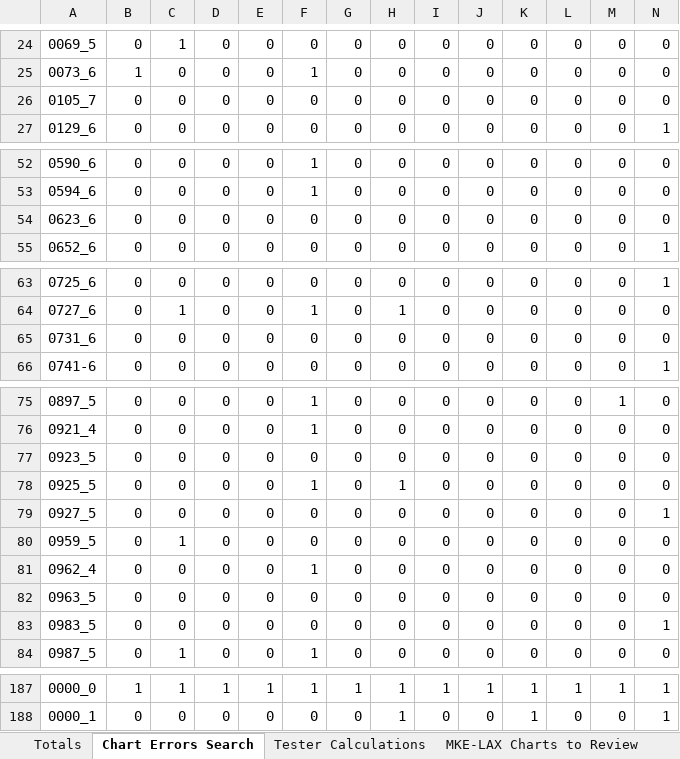
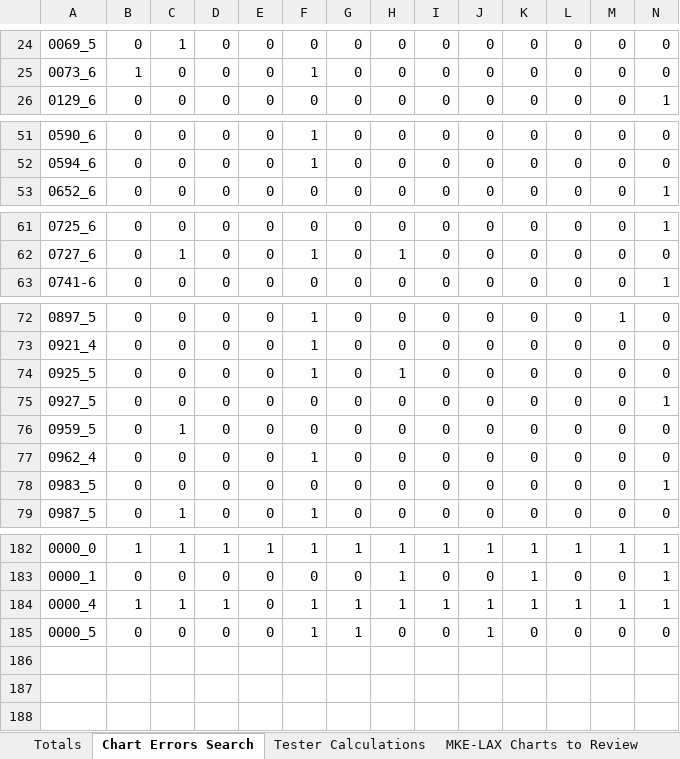
Before and after one commit to akoscik/WRAP_XScoring, an Excel workbook: Scoring Re-Check.xlsx, sheet Chart Errors Search, drawn as a sheet; only a part is shown, gaps mark what is left out; values as stored, in another font and other column widths than the file's, no borders; charts and pictures not drawn; removed rows and columns are numbered as before the commit, all else as after; rows hold the shown columns only; the diff covers the shown part only; the diff names each change by its address in the sheet, - before the commit and + after, or states it on an @@ line.

Commit message:
Reformatted and Checked for Errors
Fixed some errors. Learned this:
1) on the Totals page, the dates will become "#######" if the column is not wide enough.
2) Comments for Students needed reformatting to avoid long comments pushing the visit date filter to the side.
3) again, "Count of..." is very different than "Sum of...", so I fixed some of those.
4) Be careful if adding a column! It will most likely change the values that the calculated columns operate on.

```diff
--- a/Scoring Re-Check.xlsx (sheet Chart Errors Search)
+++ b/Scoring Re-Check.xlsx (sheet Chart Errors Search)
-row 26: 0105_7 | 0 | 0 | 0 | 0 | 0 | 0 | 0 | 0 | 0 | 0 | 0 | 0 | 0
-row 54: 0623_6 | 0 | 0 | 0 | 0 | 0 | 0 | 0 | 0 | 0 | 0 | 0 | 0 | 0
-row 65: 0731_6 | 0 | 0 | 0 | 0 | 0 | 0 | 0 | 0 | 0 | 0 | 0 | 0 | 0
-row 77: 0923_5 | 0 | 0 | 0 | 0 | 0 | 0 | 0 | 0 | 0 | 0 | 0 | 0 | 0
-row 82: 0963_5 | 0 | 0 | 0 | 0 | 0 | 0 | 0 | 0 | 0 | 0 | 0 | 0 | 0
+row 184: 0000_4 | 1 | 1 | 1 | 0 | 1 | 1 | 1 | 1 | 1 | 1 | 1 | 1 | 1
+row 185: 0000_5 | 0 | 0 | 0 | 0 | 1 | 1 | 0 | 0 | 1 | 0 | 0 | 0 | 0
```
Also changed, not shown: 1 edited cell elsewhere in this sheet, sheet Totals, sheet MKE-LAX Charts to Review, sheet Comments for Students, sheet Tester Calculations, formulas that keep their value, charts or pictures.
